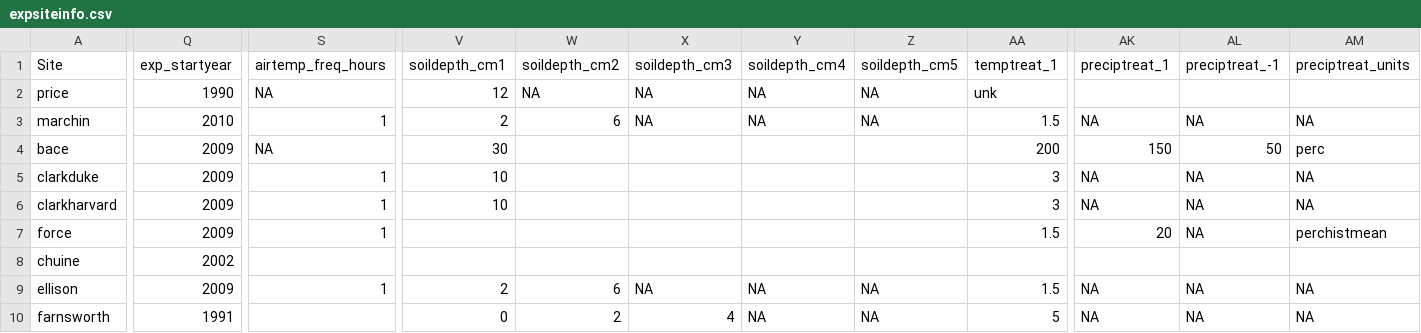
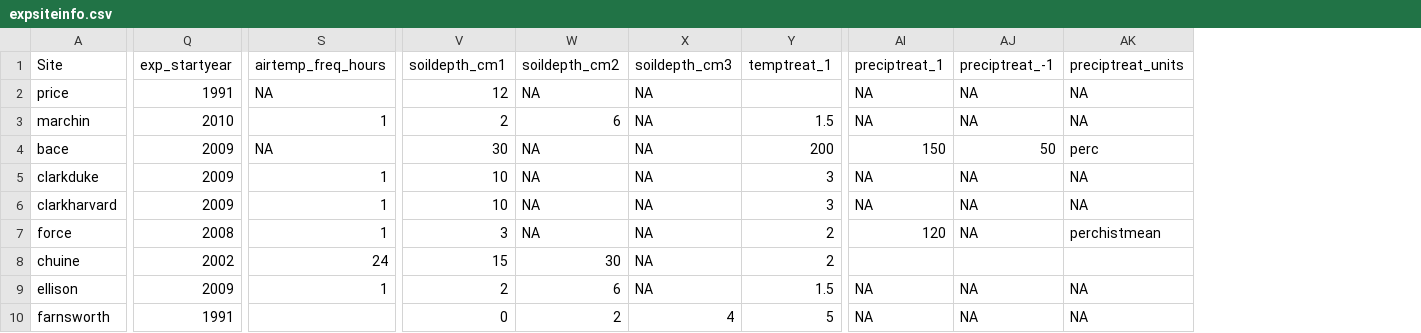
Before and after one commit to AileneKane/radcliffe, a CSV file: Experiments/expsiteinfo.csv, drawn as a sheet; only a part is shown, gaps mark what is left out; removed rows and columns are numbered as before the commit, all else as after; the diff covers the shown part only; the diff names each change by its address in the sheet, - before the commit and + after, or states it on an @@ line.

Commit message:
fixing errors in expsiteinfo

```diff
--- a/Experiments/expsiteinfo.csv
+++ b/Experiments/expsiteinfo.csv
-column Y (soildepth_cm4), rows 2-10: NA | NA |  |  |  |  |  | NA | NA
-column Z (soildepth_cm5), rows 2-10: NA | NA |  |  |  |  |  | NA | NA
-Q2 (exp_startyear): 1990
+Q2 (exp_startyear): 1991
-Y2 (temptreat_1): unk
+Y2 (temptreat_1): (empty)
-AI2 (preciptreat_1): (empty)
+AI2 (preciptreat_1): NA
-AJ2 (preciptreat_-1): (empty)
+AJ2 (preciptreat_-1): NA
-AK2 (preciptreat_units): (empty)
+AK2 (preciptreat_units): NA
-W4:W7 (soildepth_cm2): (empty)
+W4:W7 (soildepth_cm2): NA
-X4:X8 (soildepth_cm3): (empty)
+X4:X8 (soildepth_cm3): NA
-Q7 (exp_startyear): 2009
+Q7 (exp_startyear): 2008
-V7 (soildepth_cm1): (empty)
+V7 (soildepth_cm1): 3
-Y7 (temptreat_1): 1.5
+Y7 (temptreat_1): 2
-AI7 (preciptreat_1): 20
+AI7 (preciptreat_1): 120
-S8 (airtemp_freq_hours): (empty)
+S8 (airtemp_freq_hours): 24
-V8 (soildepth_cm1): (empty)
+V8 (soildepth_cm1): 15
-W8 (soildepth_cm2): (empty)
+W8 (soildepth_cm2): 30
-Y8 (temptreat_1): (empty)
+Y8 (temptreat_1): 2
```
Also changed, not shown: 38 edited cells elsewhere in this file.
